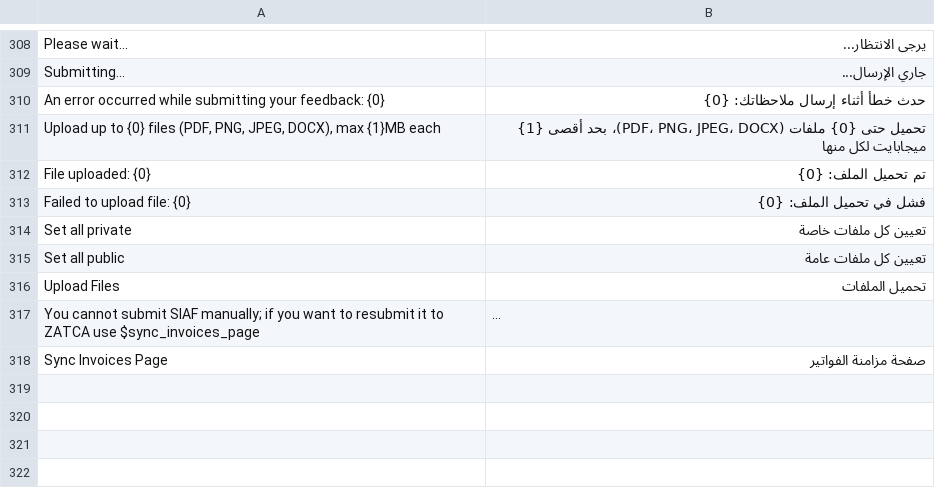
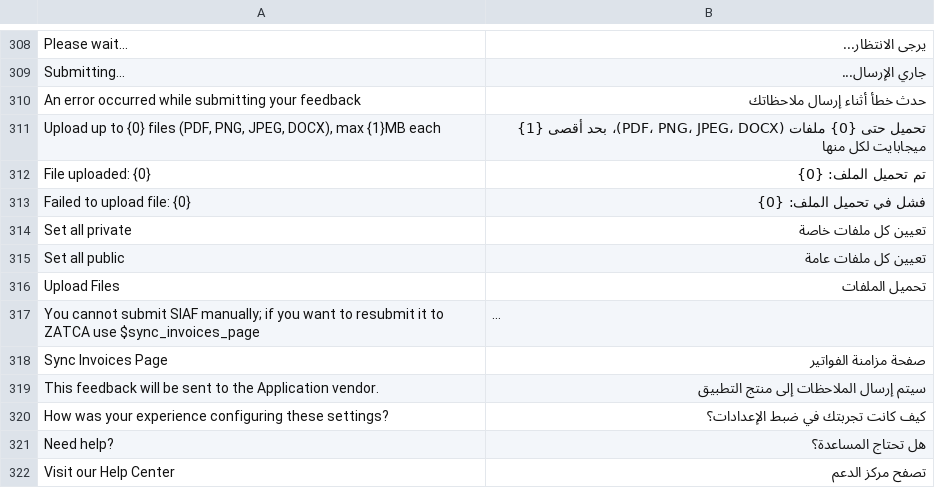
Before and after one commit to lavaloon-eg/ksa_compliance, a CSV file: ksa_compliance/translations/ar.csv, drawn as a sheet; only a part is shown, gaps mark what is left out; long unchanged cells end in …; the diff names each change by its address in the sheet, - before the commit and + after, or states it on an @@ line.

```diff
--- a/ksa_compliance/translations/ar.csv
+++ b/ksa_compliance/translations/ar.csv
-A310: …submitting your feedback: {0}
+A310: …submitting your feedback
-B310: حدث خطأ أثناء إرسال ملاحظاتك: {0}
+B310: حدث خطأ أثناء إرسال ملاحظاتك
+row 319: This feedback will be sent to the Application vendor. | سيتم إرسال الملاحظات إلى منتج التطبيق
+row 320: How was your experience configuring these settings? | كيف كانت تجربتك في ضبط الإعدادات؟
+row 321: Need help? | هل تحتاج المساعدة؟
+row 322: Visit our Help Center | تصفح مركز الدعم
```
Also changed, not shown: 4 other files.
